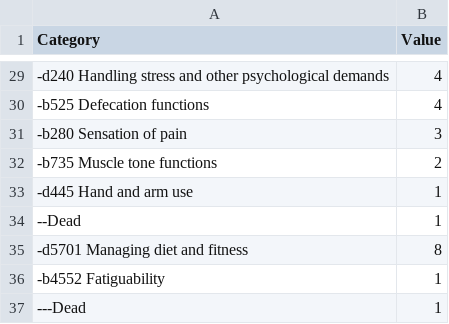
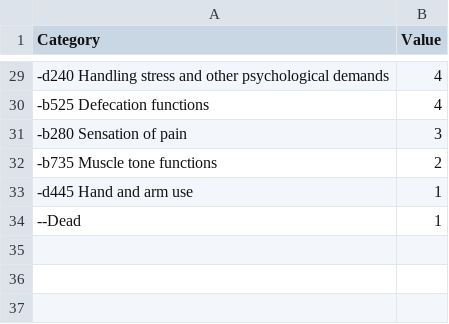
Before and after one commit to r-bernard/tester, a CSV file: sci-icf-categorisation.csv (was sci-icf-categorisation-data.csv), drawn as a sheet; only a part is shown, gaps mark what is left out; removed rows and columns are numbered as before the commit, all else as after; the diff covers the shown part only; the diff names each change by its address in the sheet, - before the commit and + after, or states it on an @@ line.

```diff
--- a/sci-icf-categorisation-data.csv
+++ b/sci-icf-categorisation.csv
-row 35: -d5701 Managing diet and fitness | 8
-row 36: -b4552 Fatiguability | 1
-row 37: ---Dead | 1
```
Also changed, not shown: 4 added rows, 4 removed rows, 1 moved row and 1 edited cell elsewhere in this file.
